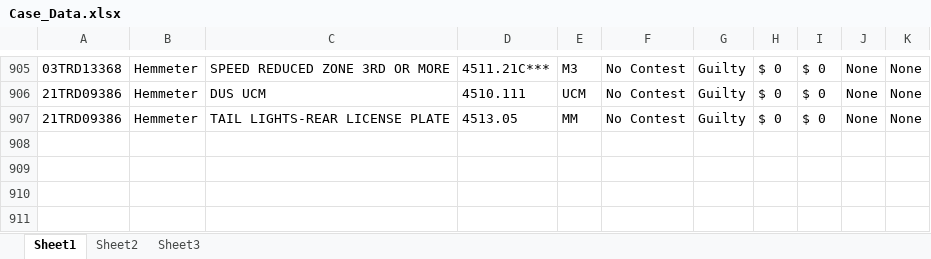
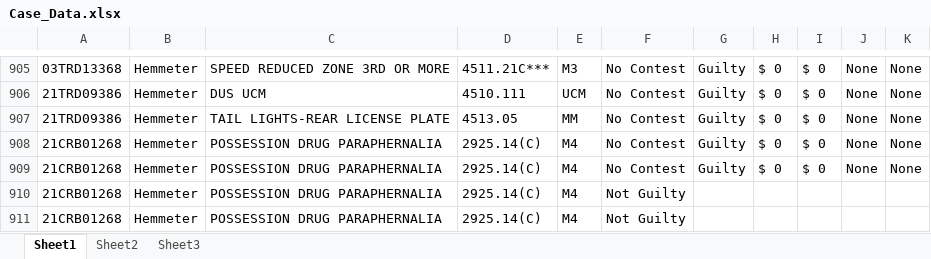
Before and after one commit to HunterProgram22/MuniEntry, an Excel workbook: db/Case_Data.xlsx, sheet Sheet1, drawn as a sheet; only a part is shown, gaps mark what is left out; values as stored, in another font and other column widths than the file's, no borders; the diff names each change by its address in the sheet, - before the commit and + after, or states it on an @@ line.

```diff
--- a/db/Case_Data.xlsx (sheet Sheet1)
+++ b/db/Case_Data.xlsx (sheet Sheet1)
+row 908: 21CRB01268 | Hemmeter | POSSESSION DRUG PARAPHERNALIA | 2925.14(C) | M4 | No Contest | Guilty | $ 0 | $ 0 | None | None
+row 909: 21CRB01268 | Hemmeter | POSSESSION DRUG PARAPHERNALIA | 2925.14(C) | M4 | No Contest | Guilty | $ 0 | $ 0 | None | None
+row 910: 21CRB01268 | Hemmeter | POSSESSION DRUG PARAPHERNALIA | 2925.14(C) | M4 | Not Guilty
+row 911: 21CRB01268 | Hemmeter | POSSESSION DRUG PARAPHERNALIA | 2925.14(C) | M4 | Not Guilty
```
Also changed, not shown: 6 other files.
